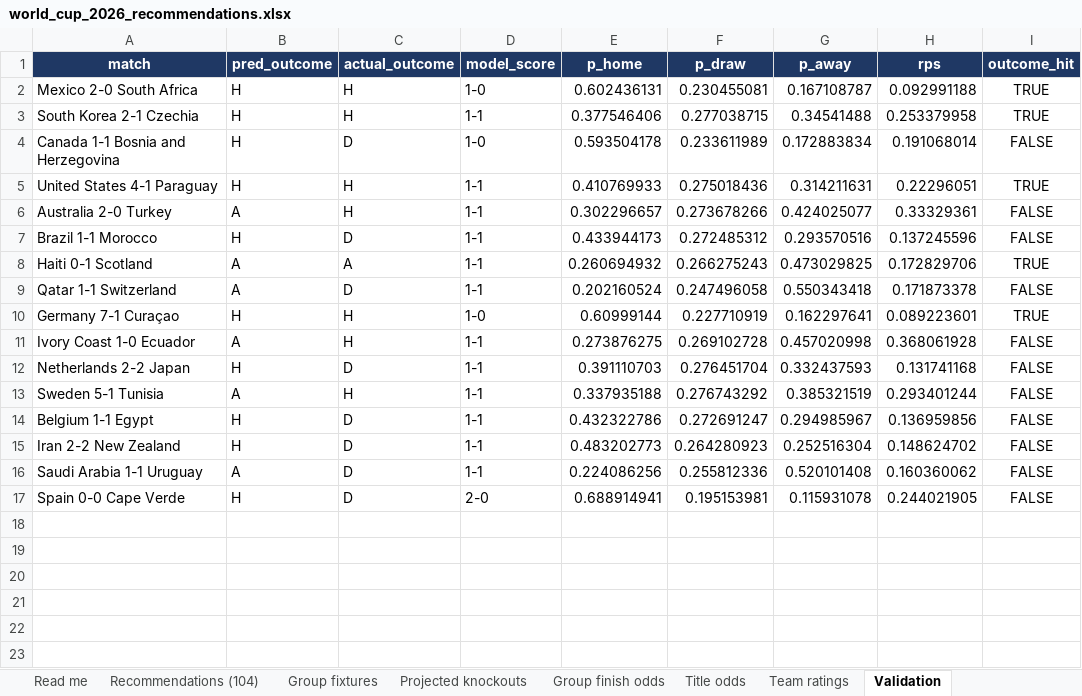
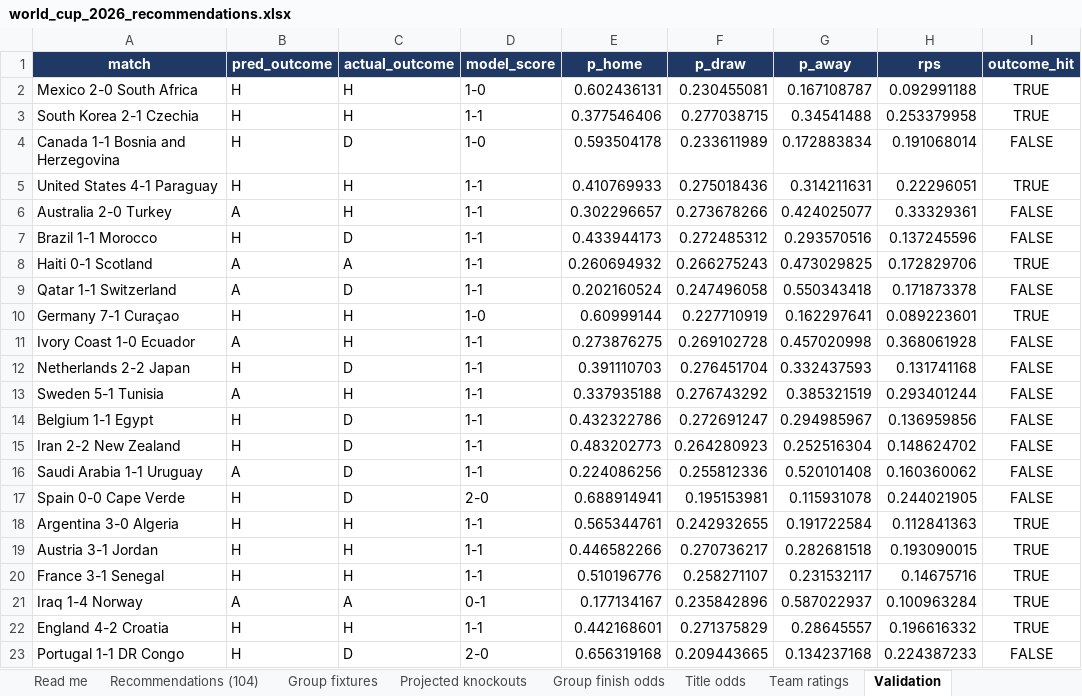
Before and after one commit to alvaro0126/worldcup-2026-predictions, an Excel workbook: outputs/world_cup_2026_recommendations.xlsx, sheet Validation, drawn as a sheet; values as stored, in another font and other column widths than the file's, no borders; the diff names each change by its address in the sheet, - before the commit and + after, or states it on an @@ line.

```diff
--- a/outputs/world_cup_2026_recommendations.xlsx (sheet Validation)
+++ b/outputs/world_cup_2026_recommendations.xlsx (sheet Validation)
+row 18: Argentina 3-0 Algeria | H | H | 1-1 | 0.565344761 | 0.242932655 | 0.191722584 | 0.112841363 | TRUE
+row 19: Austria 3-1 Jordan | H | H | 1-1 | 0.446582266 | 0.270736217 | 0.282681518 | 0.193090015 | TRUE
+row 20: France 3-1 Senegal | H | H | 1-1 | 0.510196776 | 0.258271107 | 0.231532117 | 0.14675716 | TRUE
+row 21: Iraq 1-4 Norway | A | A | 0-1 | 0.177134167 | 0.235842896 | 0.587022937 | 0.100963284 | TRUE
+row 22: England 4-2 Croatia | H | H | 1-1 | 0.442168601 | 0.271375829 | 0.28645557 | 0.196616332 | TRUE
+row 23: Portugal 1-1 DR Congo | H | D | 2-0 | 0.656319168 | 0.209443665 | 0.134237168 | 0.224387233 | FALSE
```
Also changed, not shown: sheet Recommendations (104), sheet Title odds, sheet Team ratings, sheet Group finish odds, sheet Projected knockouts, sheet Group fixtures, 1 more sheet, 3 other files.
